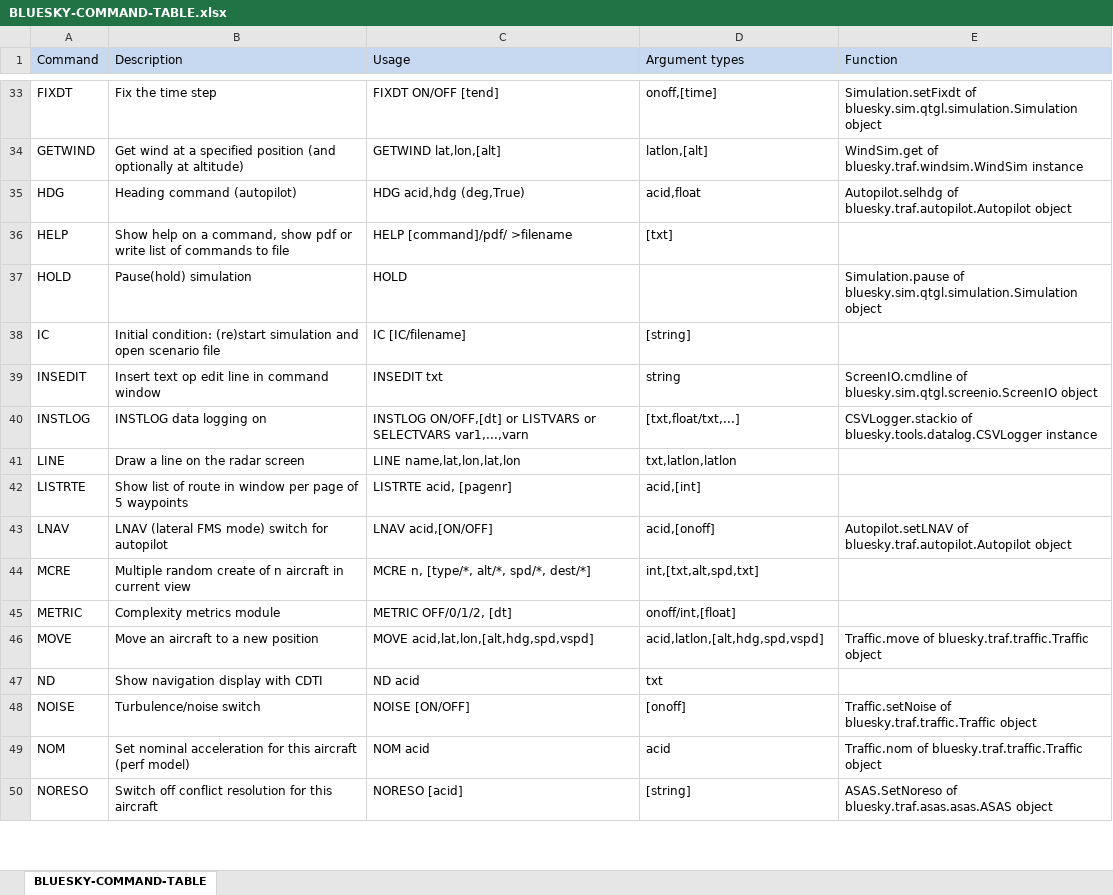
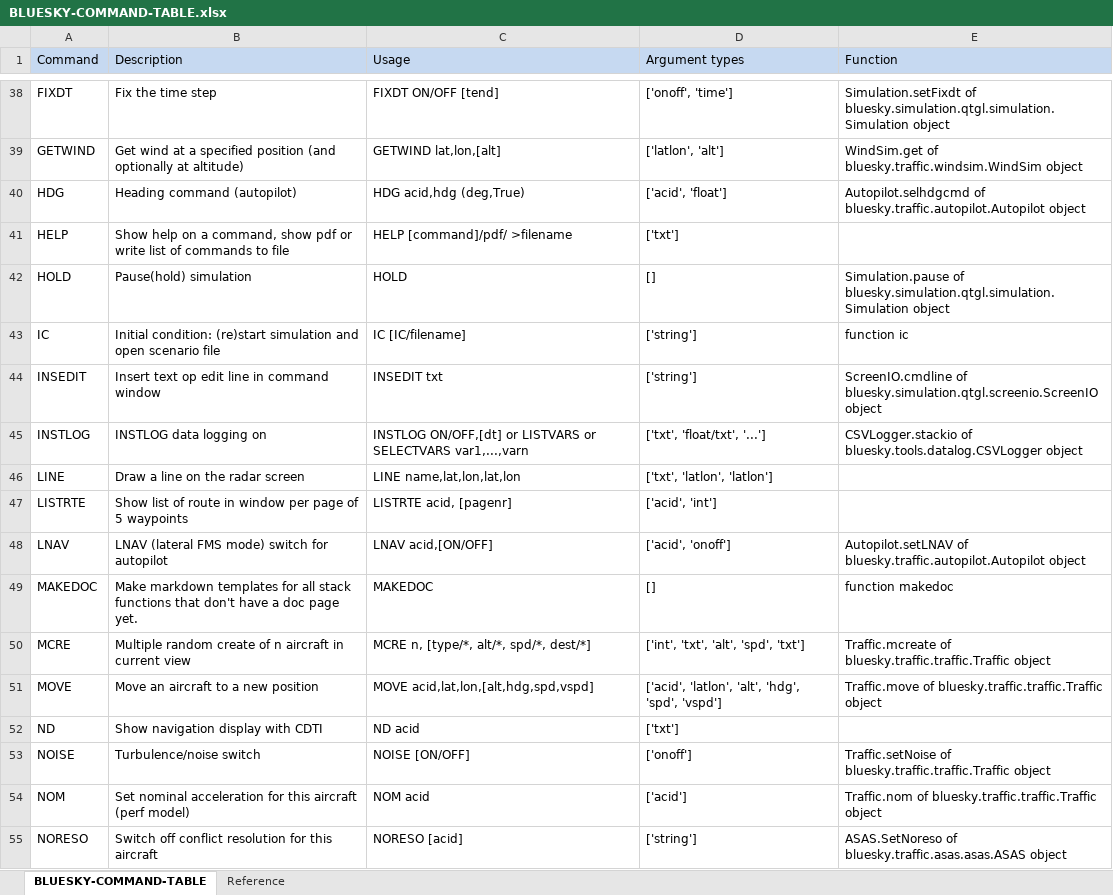
Before and after one commit to sastry-group/Mechanism-Design-for-AAM, an Excel workbook: docs/BLUESKY-COMMAND-TABLE.xlsx, sheet BLUESKY-COMMAND-TABLE, drawn as a sheet; only a part is shown, gaps mark what is left out; values as stored, in another font and other column widths than the file's, no borders; removed rows and columns are numbered as before the commit, all else as after; the diff covers the shown part only; the diff names each change by its address in the sheet, - before the commit and + after, or states it on an @@ line.

Commit message:
Docs and help updated to latest list of commands

```diff
--- a/docs/BLUESKY-COMMAND-TABLE.xlsx (sheet BLUESKY-COMMAND-TABLE)
+++ b/docs/BLUESKY-COMMAND-TABLE.xlsx (sheet BLUESKY-COMMAND-TABLE)
+sheet tab: Reference
-D38 (Argument types): onoff,[time]
+D38 (Argument types): ['onoff', 'time']
-E38 (Function): Simulation.setFixdt of bluesky.sim.qtgl.simulation.Simulation object
+E38 (Function): Simulation.setFixdt of bluesky.simulation.qtgl.simulation.Simulation object
-D39 (Argument types): latlon,[alt]
+D39 (Argument types): ['latlon', 'alt']
-E39 (Function): WindSim.get of bluesky.traf.windsim.WindSim instance
+E39 (Function): WindSim.get of bluesky.traffic.windsim.WindSim object
-D40 (Argument types): acid,float
+D40 (Argument types): ['acid', 'float']
-E40 (Function): Autopilot.selhdg of bluesky.traf.autopilot.Autopilot object
+E40 (Function): Autopilot.selhdgcmd of bluesky.traffic.autopilot.Autopilot object
-D41 (Argument types): [txt]
+D41 (Argument types): ['txt']
-D42 (Argument types): (empty)
+D42 (Argument types): []
-E42 (Function): Simulation.pause of bluesky.sim.qtgl.simulation.Simulation object
+E42 (Function): Simulation.pause of bluesky.simulation.qtgl.simulation.Simulation object
-D43 (Argument types): [string]
+D43 (Argument types): ['string']
-E43 (Function): (empty)
+E43 (Function): function ic
-D44 (Argument types): string
+D44 (Argument types): ['string']
-E44 (Function): ScreenIO.cmdline of bluesky.sim.qtgl.screenio.ScreenIO object
+E44 (Function): ScreenIO.cmdline of bluesky.simulation.qtgl.screenio.ScreenIO object
-D45 (Argument types): [txt,float/txt,...]
+D45 (Argument types): ['txt', 'float/txt', '...']
-E45 (Function): …of bluesky.tools.datalog.CSVLogger instance
+E45 (Function): …of bluesky.tools.datalog.CSVLogger object
-D46 (Argument types): txt,latlon,latlon
+D46 (Argument types): ['txt', 'latlon', 'latlon']
-D47 (Argument types): acid,[int]
+D47 (Argument types): ['acid', 'int']
-D48 (Argument types): acid,[onoff]
+D48 (Argument types): ['acid', 'onoff']
-E48 (Function): Autopilot.setLNAV of bluesky.traf.autopilot.Autopilot object
+E48 (Function): Autopilot.setLNAV of bluesky.traffic.autopilot.Autopilot object
+row 49: MAKEDOC | Make markdown templates for all stack functions that don't have a doc page yet. | MAKEDOC | [] | function makedoc
-D50 (Argument types): int,[txt,alt,spd,txt]
+D50 (Argument types): ['int', 'txt', 'alt', 'spd', 'txt']
-E50 (Function): (empty)
+E50 (Function): Traffic.mcreate of bluesky.traffic.traffic.Traffic object
-row 45: METRIC | Complexity metrics module | METRIC OFF/0/1/2, [dt] | onoff/int,[float]
-D51 (Argument types): acid,latlon,[alt,hdg,spd,vspd]
+D51 (Argument types): ['acid', 'latlon', 'alt', 'hdg', 'spd', 'vspd']
-E51 (Function): Traffic.move of bluesky.traf.traffic.Traffic object
+E51 (Function): Traffic.move of bluesky.traffic.traffic.Traffic object
-D52 (Argument types): txt
+D52 (Argument types): ['txt']
-D53 (Argument types): [onoff]
+D53 (Argument types): ['onoff']
-E53 (Function): Traffic.setNoise of bluesky.traf.traffic.Traffic object
+E53 (Function): Traffic.setNoise of bluesky.traffic.traffic.Traffic object
-D54 (Argument types): acid
+D54 (Argument types): ['acid']
-E54 (Function): Traffic.nom of bluesky.traf.traffic.Traffic object
+E54 (Function): Traffic.nom of bluesky.traffic.traffic.Traffic object
-D55 (Argument types): [string]
+D55 (Argument types): ['string']
-E55 (Function): ASAS.SetNoreso of bluesky.traf.asas.asas.ASAS object
+E55 (Function): ASAS.SetNoreso of bluesky.traffic.asas.asas.ASAS object
```
Also changed, not shown: 19 added rows, 3 removed rows, 1 moved row, 125 edited cells and cell formats elsewhere in this sheet, 3 other files.
